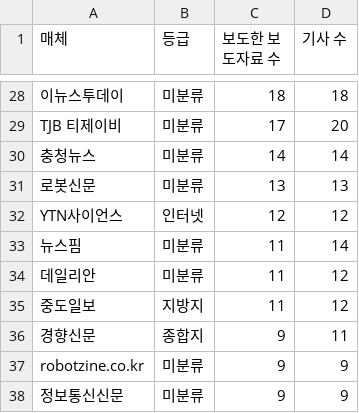
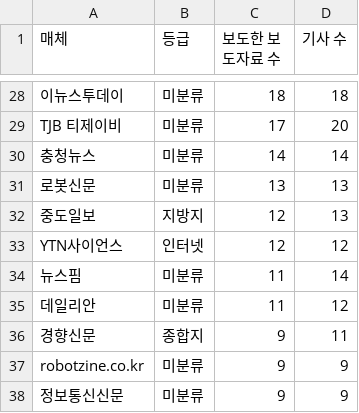
Before and after one commit to kitech1798/pr-hub, a CSV file: data/보도성과_매체.csv, drawn as a sheet; only a part is shown, gaps mark what is left out; removed rows and columns are numbered as before the commit, all else as after; the diff names each change by its address in the sheet, - before the commit and + after, or states it on an @@ line.

```diff
--- a/data/보도성과_매체.csv
+++ b/data/보도성과_매체.csv
+row 32: 중도일보 | 지방지 | 12 | 13
-row 35: 중도일보 | 지방지 | 11 | 12
```
Also changed, not shown: data/보도성과.csv, data/보도성과_분야.csv, 6 other files.
